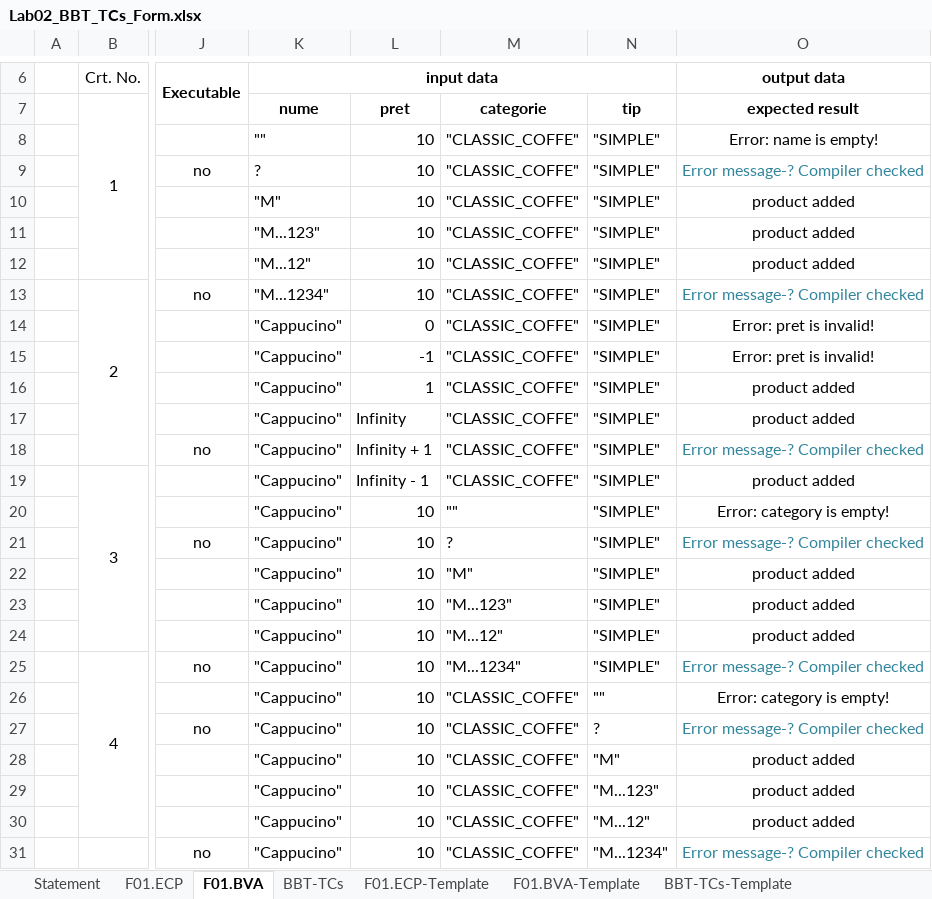
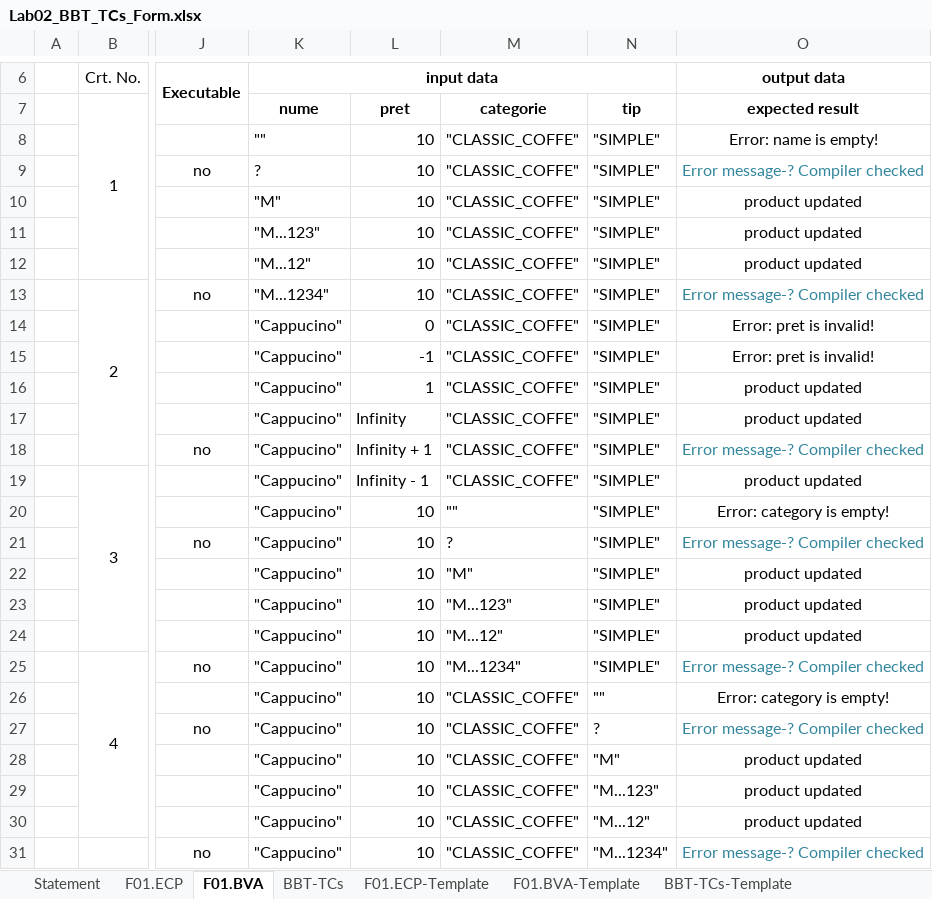
Before and after one commit to TudorStanca/vvss-lab, an Excel workbook: docs/Lab02/Lab02_BBT_TCs_Form.xlsx, sheet F01.BVA, drawn as a sheet; only a part is shown, gaps mark what is left out; values as stored, in another font and other column widths than the file's, no borders; the diff names each change by its address in the sheet, - before the commit and + after, or states it on an @@ line.

```diff
--- a/docs/Lab02/Lab02_BBT_TCs_Form.xlsx (sheet F01.BVA)
+++ b/docs/Lab02/Lab02_BBT_TCs_Form.xlsx (sheet F01.BVA)
-O10:O12 (output data): product added
+O10:O12 (output data): product updated
-O16:O17 (output data): product added
+O16:O17 (output data): product updated
-O19 (output data): product added
+O19 (output data): product updated
-O22:O24 (output data): product added
+O22:O24 (output data): product updated
-O28:O30 (output data): product added
+O28:O30 (output data): product updated
```
Also changed, not shown: sheet BBT-TCs, sheet F01.ECP, 1 other file.
